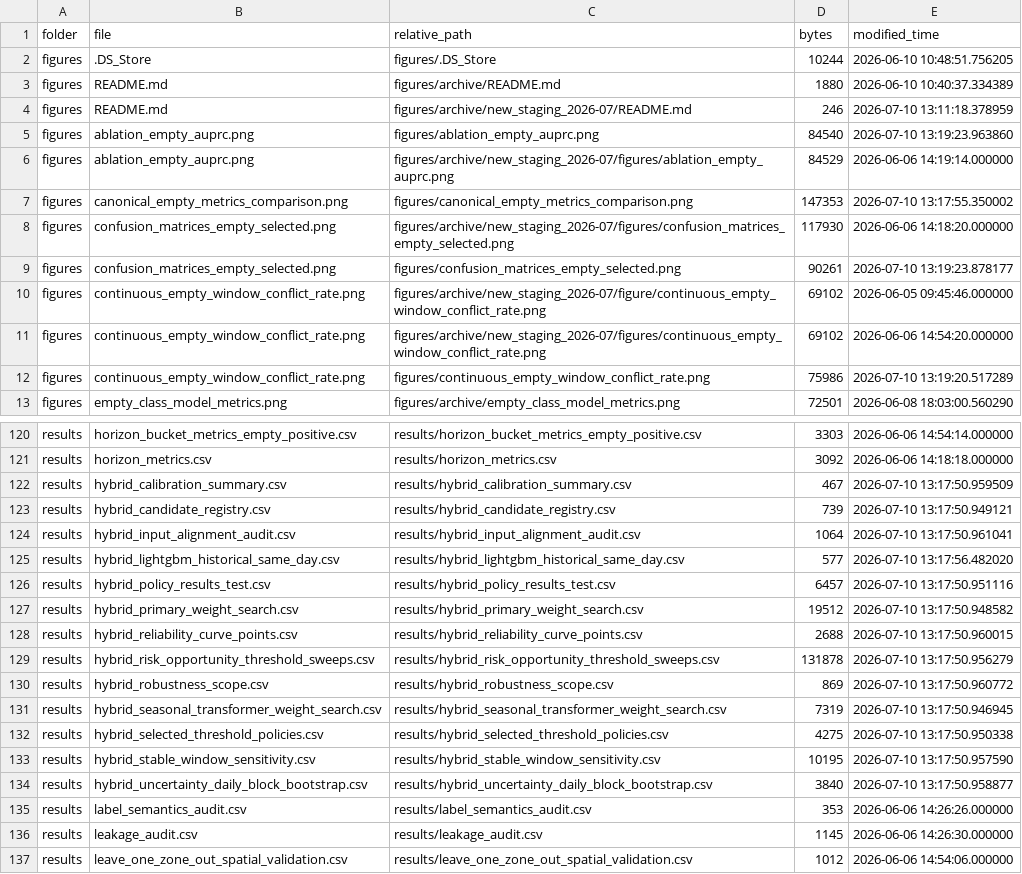
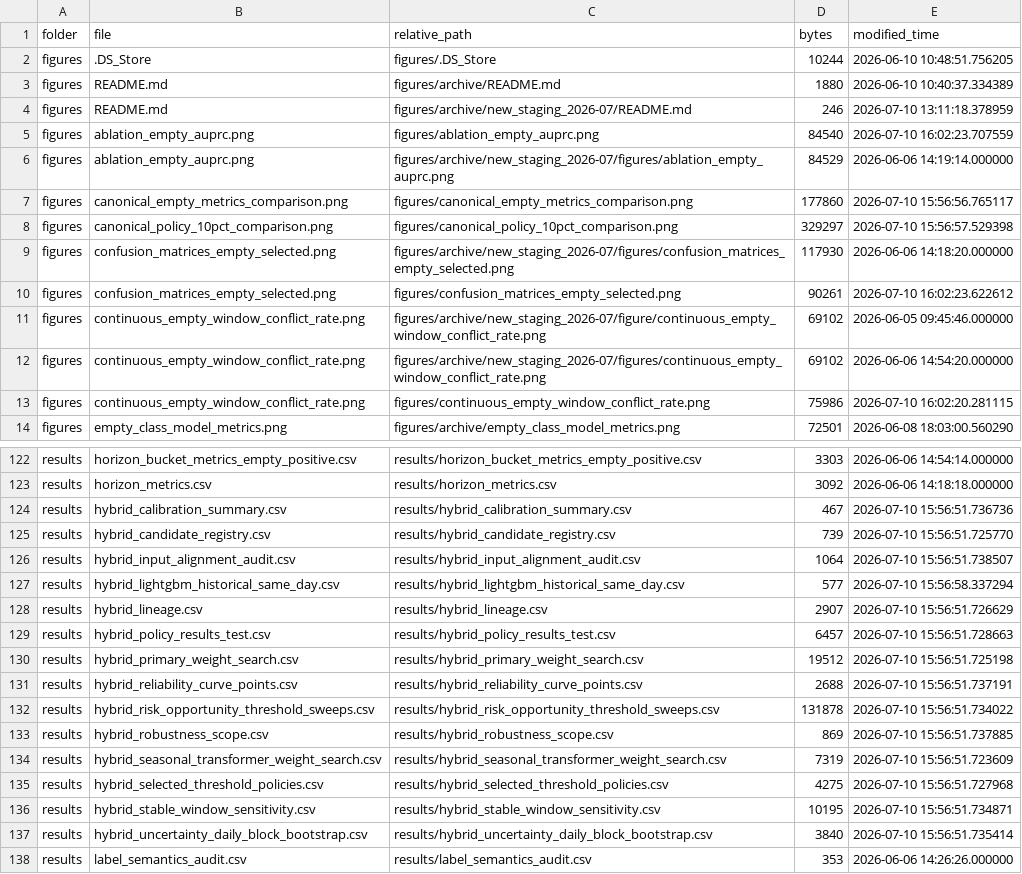
Before and after one commit to stevenchenjy/decision-aware-occupancy-forecasting, a CSV file: results/current_run_manifest.csv, drawn as a sheet; only a part is shown, gaps mark what is left out; the shorter side is filled out with more unchanged rows; the diff covers the shown part only.

Commit message:
result & readme update

```diff
--- a/results/current_run_manifest.csv
+++ b/results/current_run_manifest.csv
@@ -4,10 +4,11 @@ figures,README.md,figures/archive/README.md,1880,2026-06-10 10:40:37.334389
 figures,README.md,figures/archive/new_staging_2026-07/README.md,246,2026-07-10 13:11:18.378959
-figures,ablation_empty_auprc.png,figures/ablation_empty_auprc.png,84540,2026-07-10 13:19:23.963860
+figures,ablation_empty_auprc.png,figures/ablation_empty_auprc.png,84540,2026-07-10 16:02:23.707559
 figures,ablation_empty_auprc.png,figures/archive/new_staging_2026-07/figures/ablation_empty_auprc.png,84529,2026-06-06 14:19:14.000000
-figures,canonical_empty_metrics_comparison.png,figures/canonical_empty_metrics_comparison.png,147353,2026-07-10 13:17:55.350002
+figures,canonical_empty_metrics_comparison.png,figures/canonical_empty_metrics_comparison.png,177860,2026-07-10 15:56:56.765117
+figures,canonical_policy_10pct_comparison.png,figures/canonical_policy_10pct_comparison.png,329297,2026-07-10 15:56:57.529398
 figures,confusion_matrices_empty_selected.png,figures/archive/new_staging_2026-07/figures/confusion_matrices_empty_selected.png,117930,2026-06-06 14:18:20.000000
-figures,confusion_matrices_empty_selected.png,figures/confusion_matrices_empty_selected.png,90261,2026-07-10 13:19:23.878177
+figures,confusion_matrices_empty_selected.png,figures/confusion_matrices_empty_selected.png,90261,2026-07-10 16:02:23.622612
 figures,continuous_empty_window_conflict_rate.png,figures/archive/new_staging_2026-07/figure/continuous_empty_window_conflict_rate.png,69102,2026-06-05 09:45:46.000000
 figures,continuous_empty_window_conflict_rate.png,figures/archive/new_staging_2026-07/figures/continuous_empty_window_conflict_rate.png,69102,2026-06-06 14:54:20.000000
-figures,continuous_empty_window_conflict_rate.png,figures/continuous_empty_window_conflict_rate.png,75986,2026-07-10 13:19:20.517289
+figures,continuous_empty_window_conflict_rate.png,figures/continuous_empty_window_conflict_rate.png,75986,2026-07-10 16:02:20.281115
 figures,empty_class_model_metrics.png,figures/archive/empty_class_model_metrics.png,72501,2026-06-08 18:03:00.560290
@@ -121,15 +123,16 @@ results,horizon_bucket_metrics_empty_positive.csv,results/horizon_bucket_metrics
 results,horizon_metrics.csv,results/horizon_metrics.csv,3092,2026-06-06 14:18:18.000000
-results,hybrid_calibration_summary.csv,results/hybrid_calibration_summary.csv,467,2026-07-10 13:17:50.959509
-results,hybrid_candidate_registry.csv,results/hybrid_candidate_registry.csv,739,2026-07-10 13:17:50.949121
-results,hybrid_input_alignment_audit.csv,results/hybrid_input_alignment_audit.csv,1064,2026-07-10 13:17:50.961041
-results,hybrid_lightgbm_historical_same_day.csv,results/hybrid_lightgbm_historical_same_day.csv,577,2026-07-10 13:17:56.482020
-results,hybrid_policy_results_test.csv,results/hybrid_policy_results_test.csv,6457,2026-07-10 13:17:50.951116
-results,hybrid_primary_weight_search.csv,results/hybrid_primary_weight_search.csv,19512,2026-07-10 13:17:50.948582
-results,hybrid_reliability_curve_points.csv,results/hybrid_reliability_curve_points.csv,2688,2026-07-10 13:17:50.960015
-results,hybrid_risk_opportunity_threshold_sweeps.csv,results/hybrid_risk_opportunity_threshold_sweeps.csv,131878,2026-07-10 13:17:50.956279
-results,hybrid_robustness_scope.csv,results/hybrid_robustness_scope.csv,869,2026-07-10 13:17:50.960772
-results,hybrid_seasonal_transformer_weight_search.csv,results/hybrid_seasonal_transformer_weight_search.csv,7319,2026-07-10 13:17:50.946945
-results,hybrid_selected_threshold_policies.csv,results/hybrid_selected_threshold_policies.csv,4275,2026-07-10 13:17:50.950338
-results,hybrid_stable_window_sensitivity.csv,results/hybrid_stable_window_sensitivity.csv,10195,2026-07-10 13:17:50.957590
-results,hybrid_uncertainty_daily_block_bootstrap.csv,results/hybrid_uncertainty_daily_block_bootstrap.csv,3840,2026-07-10 13:17:50.958877
+results,hybrid_calibration_summary.csv,results/hybrid_calibration_summary.csv,467,2026-07-10 15:56:51.736736
+results,hybrid_candidate_registry.csv,results/hybrid_candidate_registry.csv,739,2026-07-10 15:56:51.725770
+results,hybrid_input_alignment_audit.csv,results/hybrid_input_alignment_audit.csv,1064,2026-07-10 15:56:51.738507
+results,hybrid_lightgbm_historical_same_day.csv,results/hybrid_lightgbm_historical_same_day.csv,577,2026-07-10 15:56:58.337294
+results,hybrid_lineage.csv,results/hybrid_lineage.csv,2907,2026-07-10 15:56:51.726629
+results,hybrid_policy_results_test.csv,results/hybrid_policy_results_test.csv,6457,2026-07-10 15:56:51.728663
+results,hybrid_primary_weight_search.csv,results/hybrid_primary_weight_search.csv,19512,2026-07-10 15:56:51.725198
+results,hybrid_reliability_curve_points.csv,results/hybrid_reliability_curve_points.csv,2688,2026-07-10 15:56:51.737191
+results,hybrid_risk_opportunity_threshold_sweeps.csv,results/hybrid_risk_opportunity_threshold_sweeps.csv,131878,2026-07-10 15:56:51.734022
+results,hybrid_robustness_scope.csv,results/hybrid_robustness_scope.csv,869,2026-07-10 15:56:51.737885
+results,hybrid_seasonal_transformer_weight_search.csv,results/hybrid_seasonal_transformer_weight_search.csv,7319,2026-07-10 15:56:51.723609
+results,hybrid_selected_threshold_policies.csv,results/hybrid_selected_threshold_policies.csv,4275,2026-07-10 15:56:51.727968
+results,hybrid_stable_window_sensitivity.csv,results/hybrid_stable_window_sensitivity.csv,10195,2026-07-10 15:56:51.734871
+results,hybrid_uncertainty_daily_block_bootstrap.csv,results/hybrid_uncertainty_daily_block_bootstrap.csv,3840,2026-07-10 15:56:51.735414
 results,label_semantics_audit.csv,results/label_semantics_audit.csv,353,2026-06-06 14:26:26.000000
```
Also changed, not shown: 1 added row and 33 edited cells elsewhere in this file, 18 other files.
